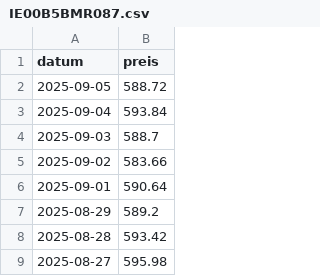
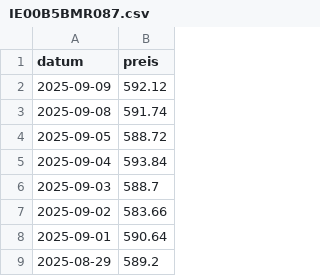
Before and after one commit to soeren-schwabbauer/finanzen-prices, a CSV file: data/depot/IE00B5BMR087.csv, drawn as a sheet; only a part is shown; the shorter side is filled out with more unchanged rows.

```diff
--- a/data/depot/IE00B5BMR087.csv
+++ b/data/depot/IE00B5BMR087.csv
@@ -1,2 +1,4 @@
 datum,preis
+2025-09-09,592.12
+2025-09-08,591.74
 2025-09-05,588.72
```
Also changed, not shown: data/wallet/BTC.csv, prices.csv.
